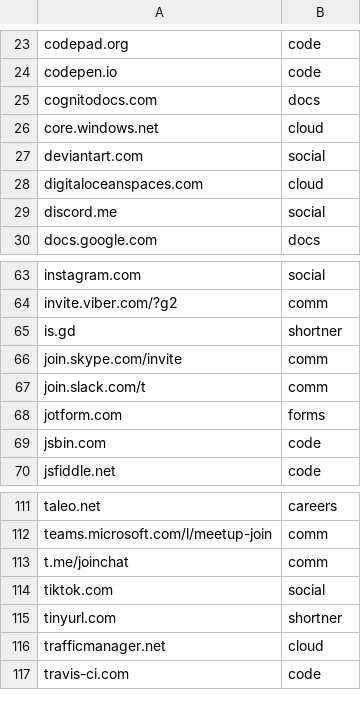
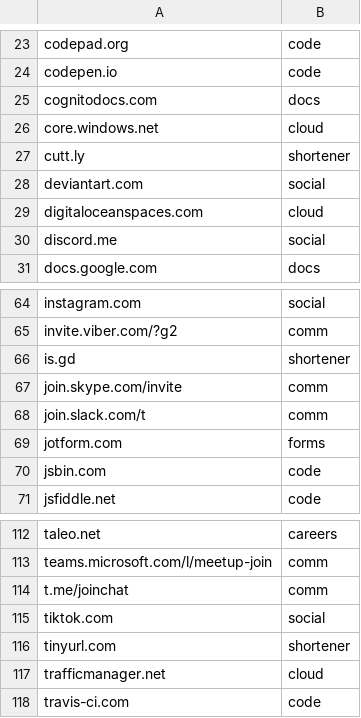
Before and after one commit to Zarcolio/sitedorks, a CSV file: sitedorks.csv, drawn as a sheet; only a part is shown, gaps mark what is left out.

Commit message:
Update sitedorks.csv

```diff
--- a/sitedorks.csv
+++ b/sitedorks.csv
@@ -26,2 +26,3 @@ cognitodocs.com,docs
 core.windows.net,cloud
+cutt.ly,shortener
 deviantart.com,social
@@ -64,3 +65,3 @@ instagram.com,social
 invite.viber.com/?g2,comm
-is.gd,shortner
+is.gd,shortener
 join.skype.com/invite,comm
@@ -114,3 +115,3 @@ t.me/joinchat,comm
 tiktok.com,social
-tinyurl.com,shortner
+tinyurl.com,shortener
 trafficmanager.net,cloud
```
